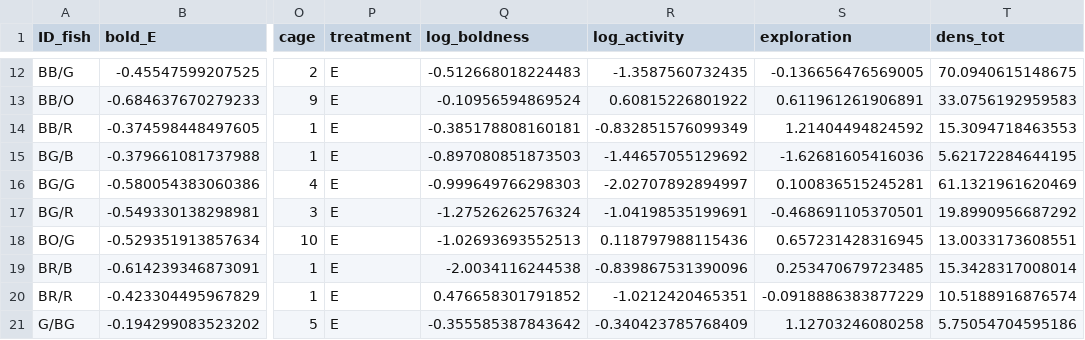
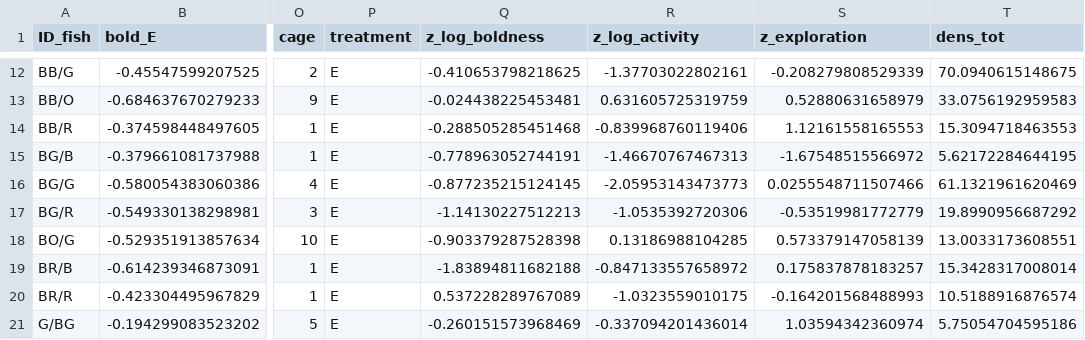
Before and after one commit to MaryaneGradito/fish_parasite, a CSV file: output/new_data1.csv, drawn as a sheet; only a part is shown, gaps mark what is left out; the diff covers the shown part only; the diff names each change by its address in the sheet, - before the commit and + after, or states it on an @@ line.

```diff
--- a/output/new_data1.csv
+++ b/output/new_data1.csv
-Q1: log_boldness
+Q1: z_log_boldness
-R1: log_activity
+R1: z_log_activity
-S1: exploration
+S1: z_exploration
-Q12 (z_log_boldness): -0.512668018224483
+Q12 (z_log_boldness): -0.410653798218625
-R12 (z_log_activity): -1.3587560732435
+R12 (z_log_activity): -1.37703022802161
-S12 (z_exploration): -0.136656476569005
+S12 (z_exploration): -0.208279808529339
-Q13 (z_log_boldness): -0.10956594869524
+Q13 (z_log_boldness): -0.024438225453481
-R13 (z_log_activity): 0.60815226801922
+R13 (z_log_activity): 0.631605725319759
-S13 (z_exploration): 0.611961261906891
+S13 (z_exploration): 0.52880631658979
-Q14 (z_log_boldness): -0.385178808160181
+Q14 (z_log_boldness): -0.288505285451468
-R14 (z_log_activity): -0.832851576099349
+R14 (z_log_activity): -0.839968760119406
-S14 (z_exploration): 1.21404494824592
+S14 (z_exploration): 1.12161558165553
-Q15 (z_log_boldness): -0.897080851873503
+Q15 (z_log_boldness): -0.778963052744191
-R15 (z_log_activity): -1.44657055129692
+R15 (z_log_activity): -1.46670767467313
-S15 (z_exploration): -1.62681605416036
+S15 (z_exploration): -1.67548515566972
-Q16 (z_log_boldness): -0.999649766298303
+Q16 (z_log_boldness): -0.877235215124145
-R16 (z_log_activity): -2.02707892894997
+R16 (z_log_activity): -2.05953143473773
-S16 (z_exploration): 0.100836515245281
+S16 (z_exploration): 0.0255548711507466
-Q17 (z_log_boldness): -1.27526262576324
+Q17 (z_log_boldness): -1.14130227512213
-R17 (z_log_activity): -1.04198535199691
+R17 (z_log_activity): -1.0535392720306
-S17 (z_exploration): -0.468691105370501
+S17 (z_exploration): -0.53519981772779
-Q18 (z_log_boldness): -1.02693693552513
+Q18 (z_log_boldness): -0.903379287528398
-R18 (z_log_activity): 0.118797988115436
+R18 (z_log_activity): 0.13186988104285
-S18 (z_exploration): 0.657231428316945
+S18 (z_exploration): 0.573379147058139
-Q19 (z_log_boldness): -2.0034116244538
+Q19 (z_log_boldness): -1.83894811682188
-R19 (z_log_activity): -0.839867531390096
+R19 (z_log_activity): -0.847133557658972
-S19 (z_exploration): 0.253470679723485
+S19 (z_exploration): 0.175837878183257
-Q20 (z_log_boldness): 0.476658301791852
+Q20 (z_log_boldness): 0.537228289767089
-R20 (z_log_activity): -1.0212420465351
+R20 (z_log_activity): -1.0323559010175
-S20 (z_exploration): -0.0918886383877229
+S20 (z_exploration): -0.164201568488993
-Q21 (z_log_boldness): -0.355585387843642
+Q21 (z_log_boldness): -0.260151573968469
-R21 (z_log_activity): -0.340423785768409
+R21 (z_log_activity): -0.337094201436014
-S21 (z_exploration): 1.12703246080258
+S21 (z_exploration): 1.03594342360974
```
Also changed, not shown: 150 edited cells elsewhere in this file.
